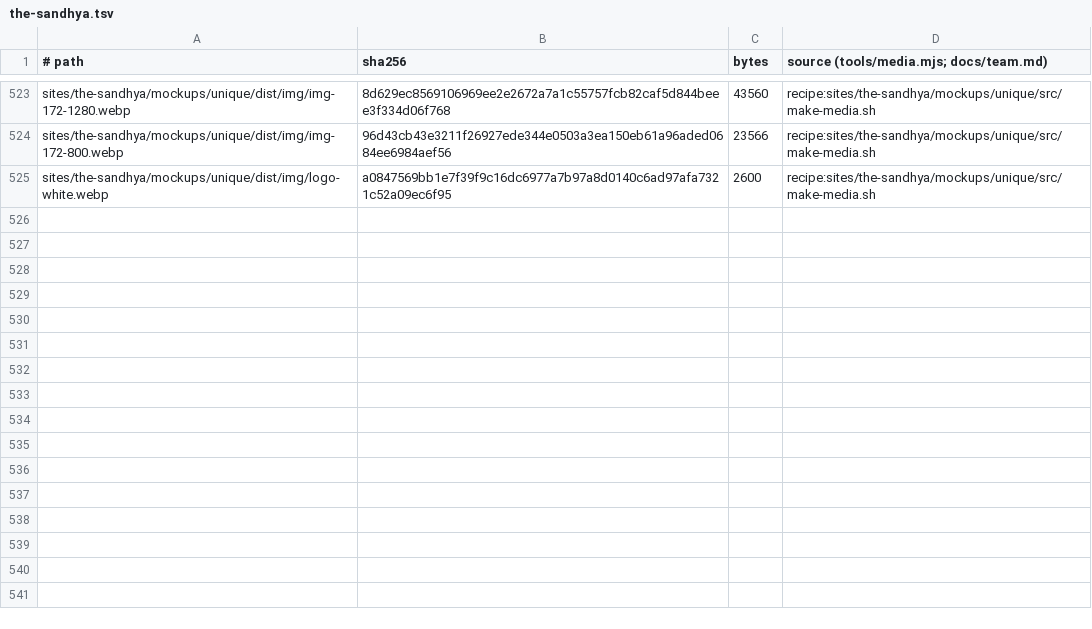
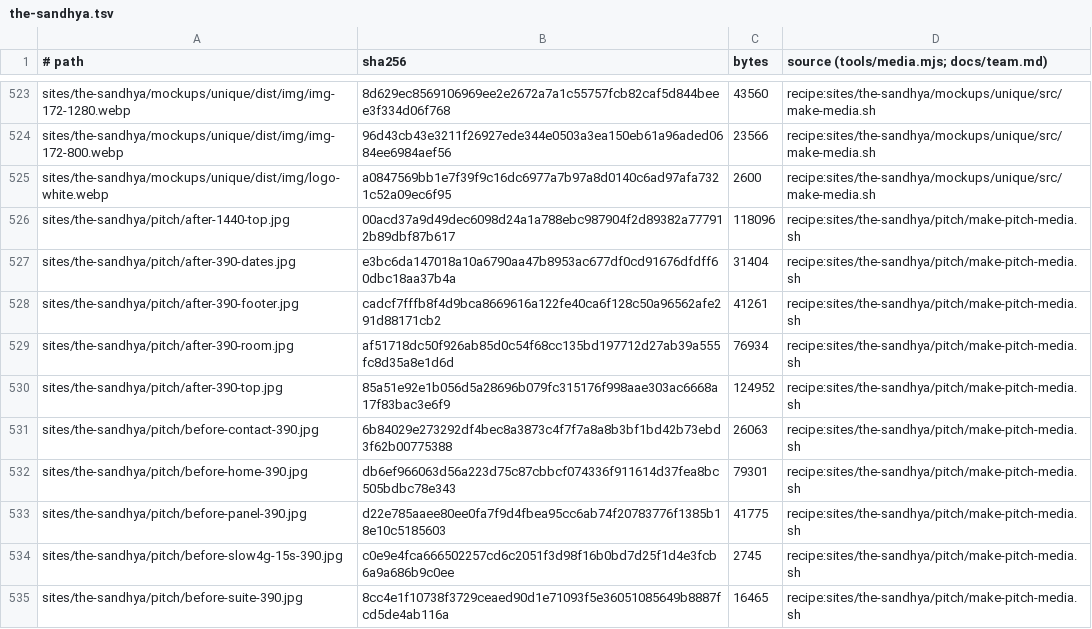
Before and after one commit to BloodyDeathRoll/oneshot, a TSV file: media/the-sandhya.tsv, drawn as a sheet; only a part is shown, gaps mark what is left out; the diff names each change by its address in the sheet, - before the commit and + after, or states it on an @@ line.

```diff
--- a/media/the-sandhya.tsv
+++ b/media/the-sandhya.tsv
+row 526: sites/the-sandhya/pitch/after-1440-top.jpg | 00acd37a9d49dec6098d24a1a788ebc987904f2d89382a777912b89dbf87b617 | 118096 | recipe:sites/the-sandhya/pitch/make-pitch-media.sh
+row 527: sites/the-sandhya/pitch/after-390-dates.jpg | e3bc6da147018a10a6790aa47b8953ac677df0cd91676dfdff60dbc18aa37b4a | 31404 | recipe:sites/the-sandhya/pitch/make-pitch-media.sh
+row 528: sites/the-sandhya/pitch/after-390-footer.jpg | cadcf7fffb8f4d9bca8669616a122fe40ca6f128c50a96562afe291d88171cb2 | 41261 | recipe:sites/the-sandhya/pitch/make-pitch-media.sh
+row 529: sites/the-sandhya/pitch/after-390-room.jpg | af51718dc50f926ab85d0c54f68cc135bd197712d27ab39a555fc8d35a8e1d6d | 76934 | recipe:sites/the-sandhya/pitch/make-pitch-media.sh
+row 530: sites/the-sandhya/pitch/after-390-top.jpg | 85a51e92e1b056d5a28696b079fc315176f998aae303ac6668a17f83bac3e6f9 | 124952 | recipe:sites/the-sandhya/pitch/make-pitch-media.sh
+row 531: sites/the-sandhya/pitch/before-contact-390.jpg | 6b84029e273292df4bec8a3873c4f7f7a8a8b3bf1bd42b73ebd3f62b00775388 | 26063 | recipe:sites/the-sandhya/pitch/make-pitch-media.sh
+row 532: sites/the-sandhya/pitch/before-home-390.jpg | db6ef966063d56a223d75c87cbbcf074336f911614d37fea8bc505bdbc78e343 | 79301 | recipe:sites/the-sandhya/pitch/make-pitch-media.sh
+row 533: sites/the-sandhya/pitch/before-panel-390.jpg | d22e785aaee80ee0fa7f9d4fbea95cc6ab74f20783776f1385b18e10c5185603 | 41775 | recipe:sites/the-sandhya/pitch/make-pitch-media.sh
+row 534: sites/the-sandhya/pitch/before-slow4g-15s-390.jpg | c0e9e4fca666502257cd6c2051f3d98f16b0bd7d25f1d4e3fcb6a9a686b9c0ee | 2745 | recipe:sites/the-sandhya/pitch/make-pitch-media.sh
+row 535: sites/the-sandhya/pitch/before-suite-390.jpg | 8cc4e1f10738f3729ceaed90d1e71093f5e36051085649b8887fcd5de4ab116a | 16465 | recipe:sites/the-sandhya/pitch/make-pitch-media.sh
```
Also changed, not shown: 10 other files.
